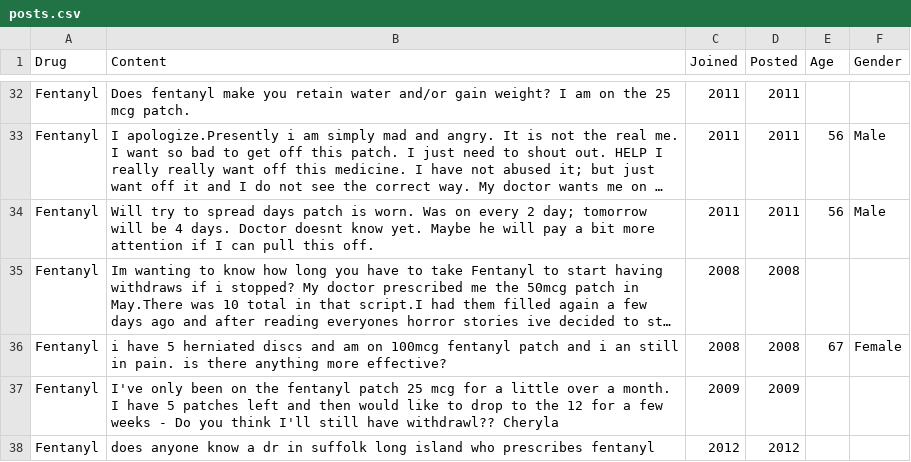
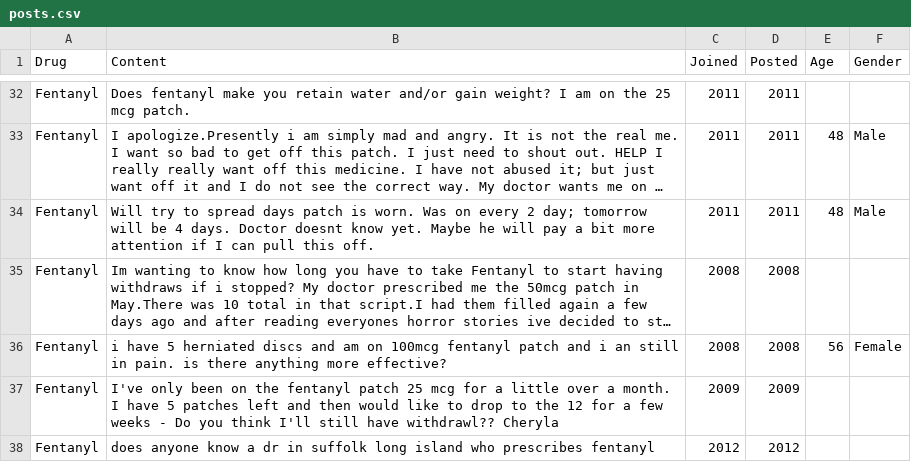
Before and after one commit to AHAMES/GraduationProject.Social.Media.Drug.Side.Effects.Classification, a CSV file: posts.csv, drawn as a sheet; only a part is shown, gaps mark what is left out; long unchanged cells end in …; the diff covers the shown part only; the diff names each change by its address in the sheet, - before the commit and + after, or states it on an @@ line.

```diff
--- a/posts.csv
+++ b/posts.csv
-E33:E34 (Age): 56
+E33:E34 (Age): 48
-E36 (Age): 67
+E36 (Age): 56
```
Also changed, not shown: 15 edited cells elsewhere in this file, 2 other files.
